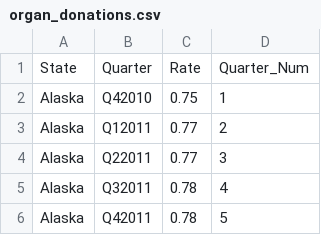
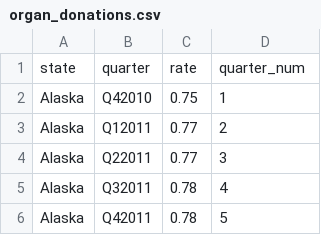
Before and after one commit to causalNLP/causal-agent, a CSV file: data/all_data/organ_donations.csv, drawn as a sheet; only a part is shown; removed rows and columns are numbered as before the commit, all else as after; the diff names each change by its address in the sheet, - before the commit and + after, or states it on an @@ line.

```diff
--- a/data/all_data/organ_donations.csv
+++ b/data/all_data/organ_donations.csv
-row 1: State | Quarter | Rate | Quarter_Num
+row 1: state | quarter | rate | quarter_num
```
Also changed, not shown: data/all_data/MPs.csv, data/all_data/drinking.csv, 16 other files.
